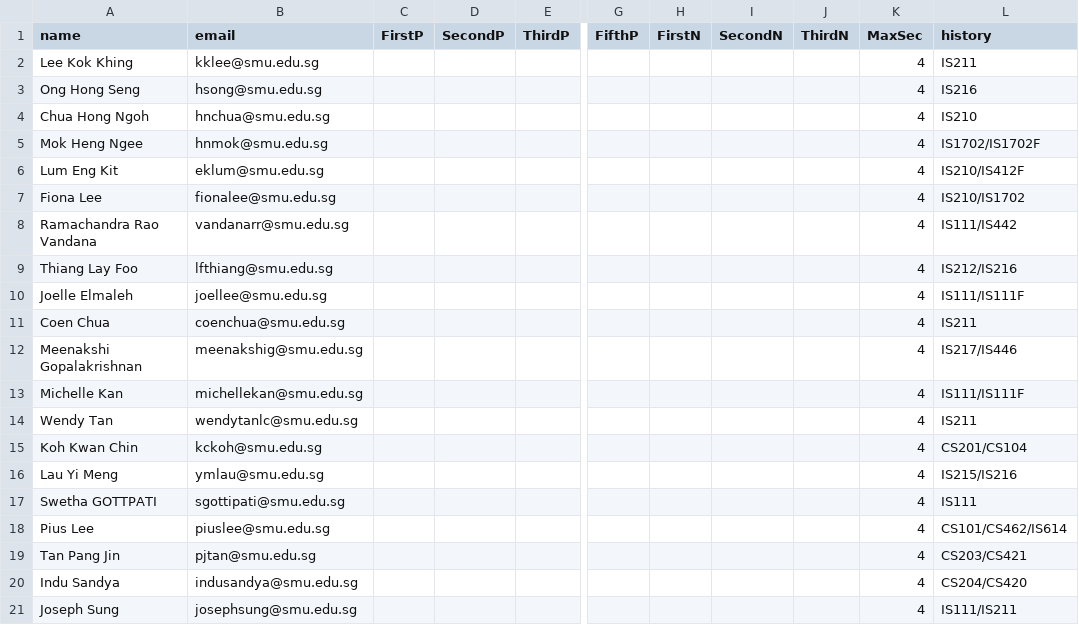
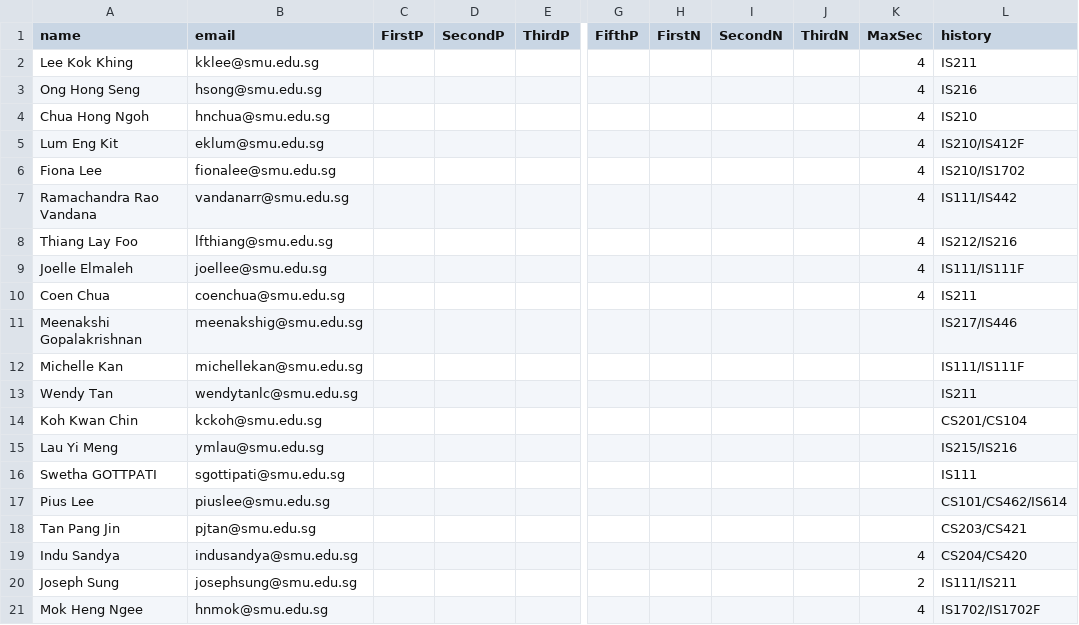
Before and after one commit to IanWE/CourseAllocation, a CSV file: app/static/uploads/instructor.csv, drawn as a sheet; only a part is shown, gaps mark what is left out; addresses are those after the commit; the diff names each change by its address in the sheet, - before the commit and + after, or states it on an @@ line.

```diff
--- a/app/static/uploads/instructor.csv
+++ b/app/static/uploads/instructor.csv
-K11:K18 (MaxSec): 4
+K11:K18 (MaxSec): (empty)
-K20 (MaxSec): 4
+K20 (MaxSec): 2
@@ row 5 moved to row 21: Mok Heng Ngee @@
```
Also changed, not shown: app/static/uploads/sys_config.csv, 4 other files.
